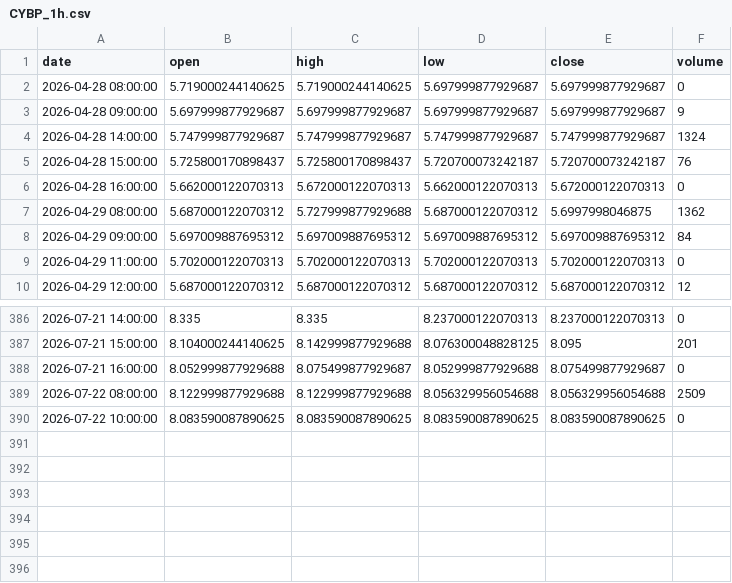
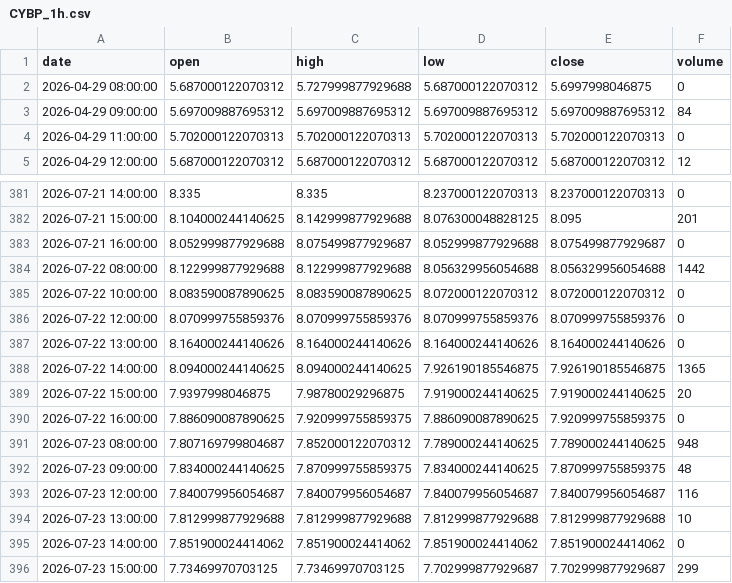
Before and after one commit to grahamgourlay-prog/Fortress2026, a CSV file: chart-pipeline/portfolio_data/portfolio_data/CYBP_1h.csv, drawn as a sheet; only a part is shown, gaps mark what is left out.

```diff
--- a/chart-pipeline/portfolio_data/portfolio_data/CYBP_1h.csv
+++ b/chart-pipeline/portfolio_data/portfolio_data/CYBP_1h.csv
@@ -1,8 +1,3 @@
 date,open,high,low,close,volume
-2026-04-28 08:00:00,5.719000244140625,5.719000244140625,5.697999877929687,5.697999877929687,0
-2026-04-28 09:00:00,5.697999877929687,5.697999877929687,5.697999877929687,5.697999877929687,9
-2026-04-28 14:00:00,5.747999877929687,5.747999877929687,5.747999877929687,5.747999877929687,1324
-2026-04-28 15:00:00,5.725800170898437,5.725800170898437,5.720700073242187,5.720700073242187,76
-2026-04-28 16:00:00,5.662000122070313,5.672000122070313,5.662000122070313,5.672000122070313,0
-2026-04-29 08:00:00,5.687000122070312,5.727999877929688,5.687000122070312,5.6997998046875,1362
+2026-04-29 08:00:00,5.687000122070312,5.727999877929688,5.687000122070312,5.6997998046875,0
 2026-04-29 09:00:00,5.697009887695312,5.697009887695312,5.697009887695312,5.697009887695312,84
@@ -388,3 +383,14 @@ date,open,high,low,close,volume
 2026-07-21 16:00:00,8.052999877929688,8.075499877929687,8.052999877929688,8.075499877929687,0
-2026-07-22 08:00:00,8.122999877929688,8.122999877929688,8.056329956054688,8.056329956054688,2509
-2026-07-22 10:00:00,8.083590087890625,8.083590087890625,8.083590087890625,8.083590087890625,0
+2026-07-22 08:00:00,8.122999877929688,8.122999877929688,8.056329956054688,8.056329956054688,1442
+2026-07-22 10:00:00,8.083590087890625,8.083590087890625,8.072000122070312,8.072000122070312,0
+2026-07-22 12:00:00,8.070999755859376,8.070999755859376,8.070999755859376,8.070999755859376,0
+2026-07-22 13:00:00,8.164000244140626,8.164000244140626,8.164000244140626,8.164000244140626,0
+2026-07-22 14:00:00,8.094000244140625,8.094000244140625,7.926190185546875,7.926190185546875,1365
+2026-07-22 15:00:00,7.9397998046875,7.98780029296875,7.919000244140625,7.919000244140625,20
+2026-07-22 16:00:00,7.886090087890625,7.920999755859375,7.886090087890625,7.920999755859375,0
+2026-07-23 08:00:00,7.807169799804687,7.852000122070312,7.789000244140625,7.789000244140625,948
+2026-07-23 09:00:00,7.834000244140625,7.870999755859375,7.834000244140625,7.870999755859375,48
+2026-07-23 12:00:00,7.840079956054687,7.840079956054687,7.840079956054687,7.840079956054687,116
+2026-07-23 13:00:00,7.812999877929688,7.812999877929688,7.812999877929688,7.812999877929688,10
+2026-07-23 14:00:00,7.851900024414062,7.851900024414062,7.851900024414062,7.851900024414062,0
+2026-07-23 15:00:00,7.73469970703125,7.73469970703125,7.702999877929687,7.702999877929687,299
```
Also changed, not shown: chart-pipeline/portfolio_data/portfolio_data/COPG_1h.csv, chart-pipeline/portfolio_data/portfolio_data/DFNG_1h.csv, 34 other files.
